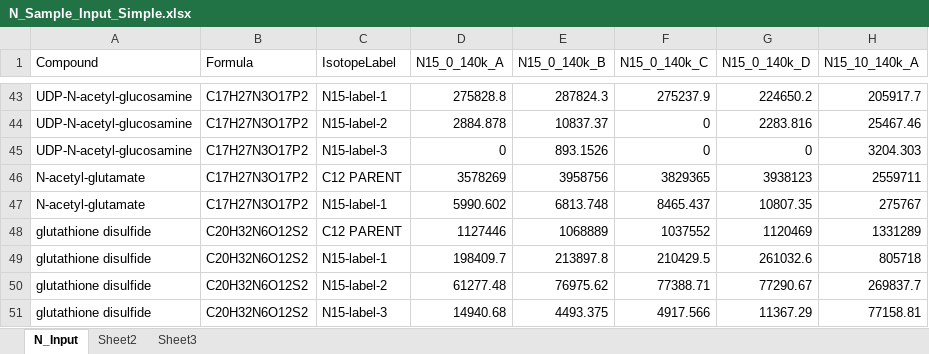
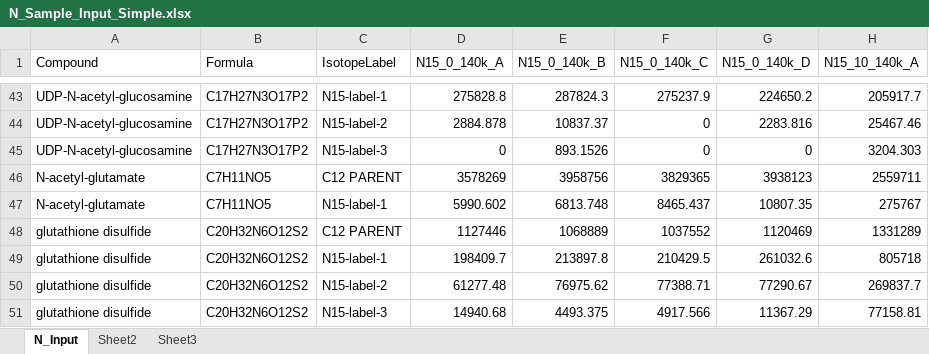
Before and after one commit to XiaoyangSu/AccuCor, an Excel workbook: inst/extdata/N_Sample_Input_Simple.xlsx, sheet N_Input, drawn as a sheet; only a part is shown, gaps mark what is left out; values as stored, in another font and other column widths than the file's, no borders; the diff names each change by its address in the sheet, - before the commit and + after, or states it on an @@ line.

```diff
--- a/inst/extdata/N_Sample_Input_Simple.xlsx (sheet N_Input)
+++ b/inst/extdata/N_Sample_Input_Simple.xlsx (sheet N_Input)
-B46:B47 (Formula): C17H27N3O17P2
+B46:B47 (Formula): C7H11NO5
```
Also changed, not shown: 6 other files.
